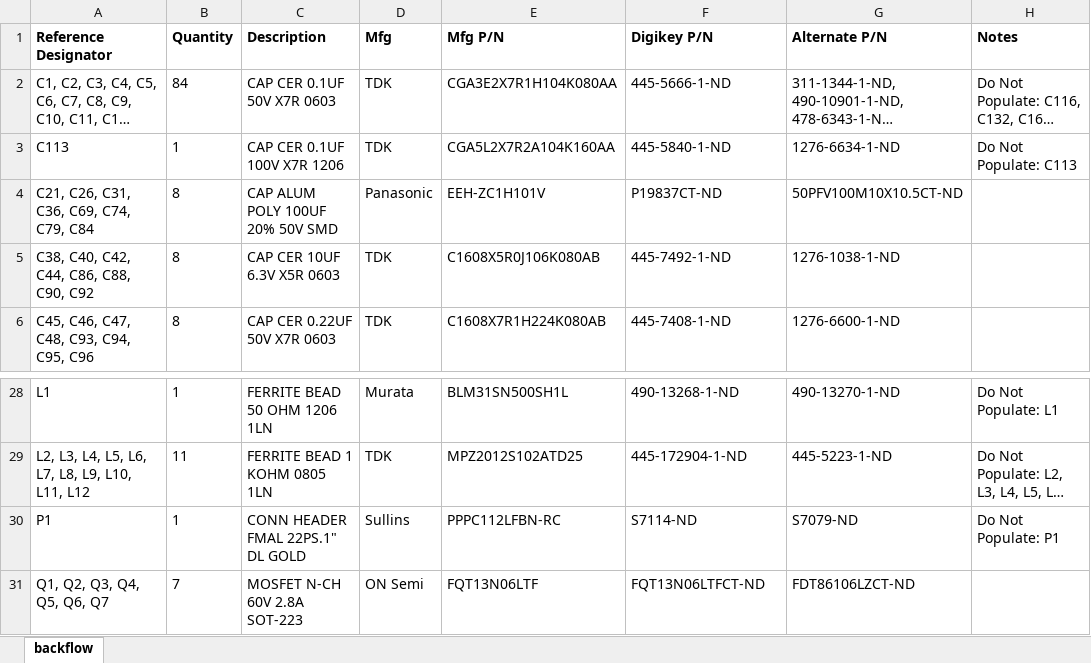
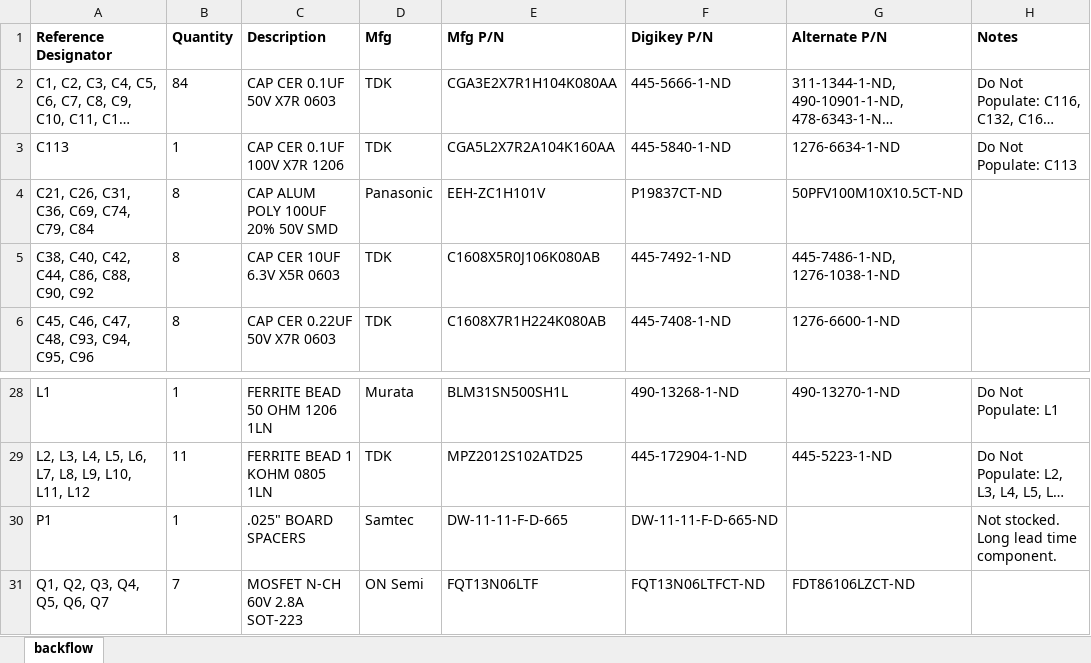
Before and after one commit to DenovoSciences/PCB-PREP400, an Excel workbook: BOM/PREP400-BOM.xlsx, sheet backflow, drawn as a sheet; only a part is shown, gaps mark what is left out; long unchanged cells end in …; values as stored, in another font and other column widths than the file's, no borders; ↵ is a line break in a cell; the diff names each change by its address in the sheet, - before the commit and + after, or states it on an @@ line.

```diff
--- a/BOM/PREP400-BOM.xlsx (sheet backflow)
+++ b/BOM/PREP400-BOM.xlsx (sheet backflow)
-G5 (Alternate P/N): 1276-1038-1-ND
+G5 (Alternate P/N): 445-7486-1-ND, ↵ 1276-1038-1-ND
-C30 (Description): CONN HEADER FMAL 22PS.1" DL GOLD
+C30 (Description): .025" BOARD SPACERS
-D30 (Mfg): Sullins
+D30 (Mfg): Samtec
-E30 (Mfg P/N): PPPC112LFBN-RC
+E30 (Mfg P/N): DW-11-11-F-D-665
-F30 (Digikey P/N): S7114-ND
+F30 (Digikey P/N): DW-11-11-F-D-665-ND
-G30 (Alternate P/N): S7079-ND
+G30 (Alternate P/N): (empty)
-H30 (Notes): Do Not Populate: P1
+H30 (Notes): Not stocked. Long lead time component.
```
Also changed, not shown: 1 other file.
